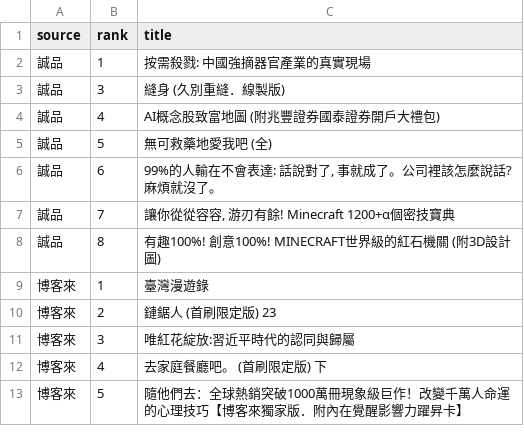
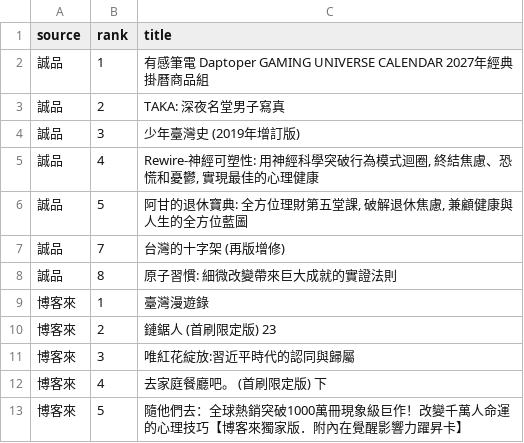
Before and after one commit to ninachang81/book-bestseller-tracker, a CSV file: rankings.csv, drawn as a sheet; only a part is shown.

```diff
--- a/rankings.csv
+++ b/rankings.csv
@@ -1,9 +1,9 @@
 source,rank,title
-誠品,1,按需殺戮: 中國強摘器官產業的真實現場
-誠品,3,縫身 (久別重縫．線製版)
-誠品,4,AI概念股致富地圖 (附兆豐證券國泰證券開戶大禮包)
-誠品,5,無可救藥地愛我吧 (全)
-誠品,6,"99%的人輸在不會表達: 話說對了, 事就成了。公司裡該怎麼說話? 麻煩就沒了。"
-誠品,7,"讓你從從容容, 游刃有餘! Minecraft 1200+α個密技寶典"
-誠品,8,有趣100%! 創意100%! MINECRAFT世界級的紅石機關 (附3D設計圖)
+誠品,1,有感筆電 Daptoper GAMING UNIVERSE CALENDAR 2027年經典掛曆商品組
+誠品,2,TAKA: 深夜名堂男子寫真
+誠品,3,少年臺灣史 (2019年增訂版)
+誠品,4,"Rewire-神經可塑性: 用神經科學突破行為模式迴圈, 終結焦慮、恐慌和憂鬱, 實現最佳的心理健康"
+誠品,5,"阿甘的退休寶典: 全方位理財第五堂課, 破解退休焦慮, 兼顧健康與人生的全方位藍圖"
+誠品,7,台灣的十字架 (再版增修)
+誠品,8,原子習慣: 細微改變帶來巨大成就的實證法則
 博客來,1,臺灣漫遊錄
```
Also changed, not shown: 2 other files.
